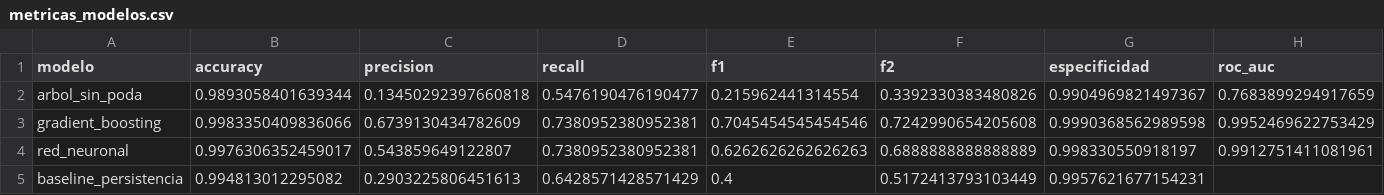
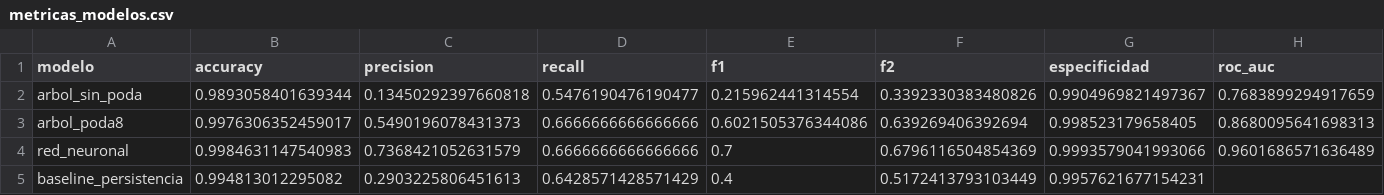
Before and after one commit to StevenSntg/SATEC-Carrion, a CSV file: results/metricas_modelos.csv, drawn as a sheet; only a part is shown; removed rows and columns are numbered as before the commit, all else as after; rows hold the shown columns only; the diff covers the shown part only; the diff names each change by its address in the sheet, - before the commit and + after, or states it on an @@ line.

Commit message:
feat(modelos): árbol podado + red neuronal (z-score) como mejor modelo; elimina GB y RF
- Red neuronal con estandarización z-score (antes min-max): el F1 sube de 0,63 a 0,70 en el corte único y pasa a ser el mejor modelo.
- Árbol de decisión podado (max_depth=8, F1 0,60) frente al árbol sin poda (0,22), que queda como contraste del sobreajuste.
- Elimina Gradient Boosting y Random Forest del flujo de evaluación, figuras, notebooks y tests (vuelve a la comparación Árbol vs Red Neuronal).
- Regenera métricas (corte único + origen móvil), las 9 figuras y el .docx ACM; reescribe el paper (Tabla 1, abstract, discusión, importancia) con citas renumeradas en orden lineal.
- pytest -q en verde (51 tests).

```diff
--- a/results/metricas_modelos.csv
+++ b/results/metricas_modelos.csv
-row 3: gradient_boosting | 0.9983350409836066 | 0.6739130434782609 | 0.7380952380952381 | 0.7045454545454546 | 0.7242990654205608 | 0.9990368562989598 | 0.9952469622753429
+row 3: arbol_poda8 | 0.9976306352459017 | 0.5490196078431373 | 0.6666666666666666 | 0.6021505376344086 | 0.639269406392694 | 0.998523179658405 | 0.8680095641698313
-B4 (accuracy): 0.9976306352459017
+B4 (accuracy): 0.9984631147540983
-C4 (precision): 0.543859649122807
+C4 (precision): 0.7368421052631579
-D4 (recall): 0.7380952380952381
+D4 (recall): 0.6666666666666666
-E4 (f1): 0.6262626262626263
+E4 (f1): 0.7
-F4 (f2): 0.6888888888888889
+F4 (f2): 0.6796116504854369
-G4 (especificidad): 0.998330550918197
+G4 (especificidad): 0.9993579041993066
-H4 (roc_auc): 0.9912751411081961
+H4 (roc_auc): 0.9601686571636489
```
Also changed, not shown: 9 edited cells elsewhere in this file, results/importancia_variables.csv, results/metricas_modelos_robustez.csv, 26 other files.
